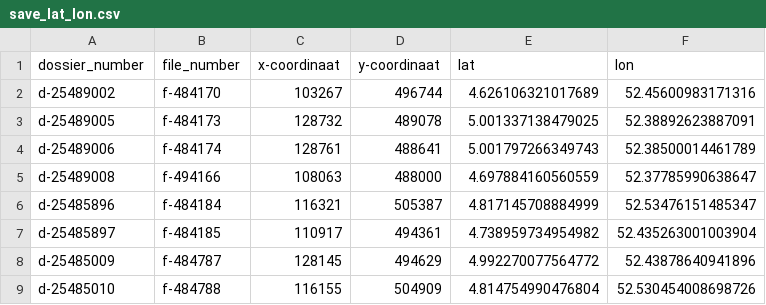
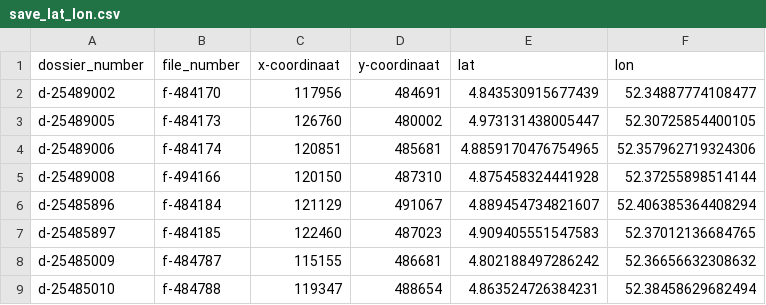
Before and after one commit to Carlowahlen/ESPG-28992-to-ESPG-4326, a CSV file: save_lat_lon.csv, drawn as a sheet; only a part is shown; the diff covers the shown part only.

```diff
--- a/save_lat_lon.csv
+++ b/save_lat_lon.csv
@@ -1,9 +1,9 @@
 dossier_number,file_number,x-coordinaat,y-coordinaat,lat,lon
-d-25489002,f-484170,103267,496744,4.626106321017689,52.45600983171316
-d-25489005,f-484173,128732,489078,5.001337138479025,52.38892623887091
-d-25489006,f-484174,128761,488641,5.001797266349743,52.38500014461789
-d-25489008,f-494166,108063,488000,4.697884160560559,52.37785990638647
-d-25485896,f-484184,116321,505387,4.817145708884999,52.53476151485347
-d-25485897,f-484185,110917,494361,4.738959734954982,52.435263001003904
-d-25485009,f-484787,128145,494629,4.992270077564772,52.43878640941896
-d-25485010,f-484788,116155,504909,4.814754990476804,52.530454008698726
+d-25489002,f-484170,117956,484691,4.843530915677439,52.34887774108477
+d-25489005,f-484173,126760,480002,4.973131438005447,52.30725854400105
+d-25489006,f-484174,120851,485681,4.8859170476754965,52.357962719324306
+d-25489008,f-494166,120150,487310,4.875458324441928,52.37255898514144
+d-25485896,f-484184,121129,491067,4.889454734821607,52.406385364408294
+d-25485897,f-484185,122460,487023,4.909405551547583,52.37012136684765
+d-25485009,f-484787,115155,486681,4.802188497286242,52.36656632308632
+d-25485010,f-484788,119347,488654,4.863524726384231,52.38458629682494
```
Also changed, not shown: 24 edited cells elsewhere in this file, 1 other file.
